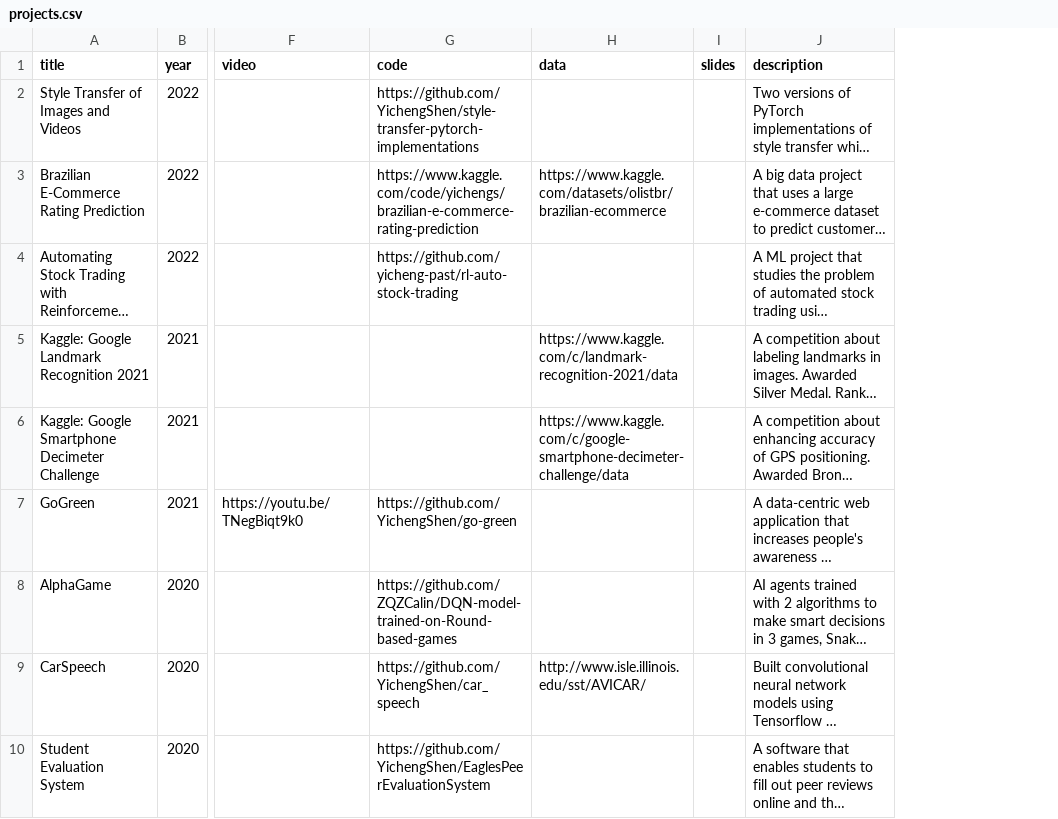
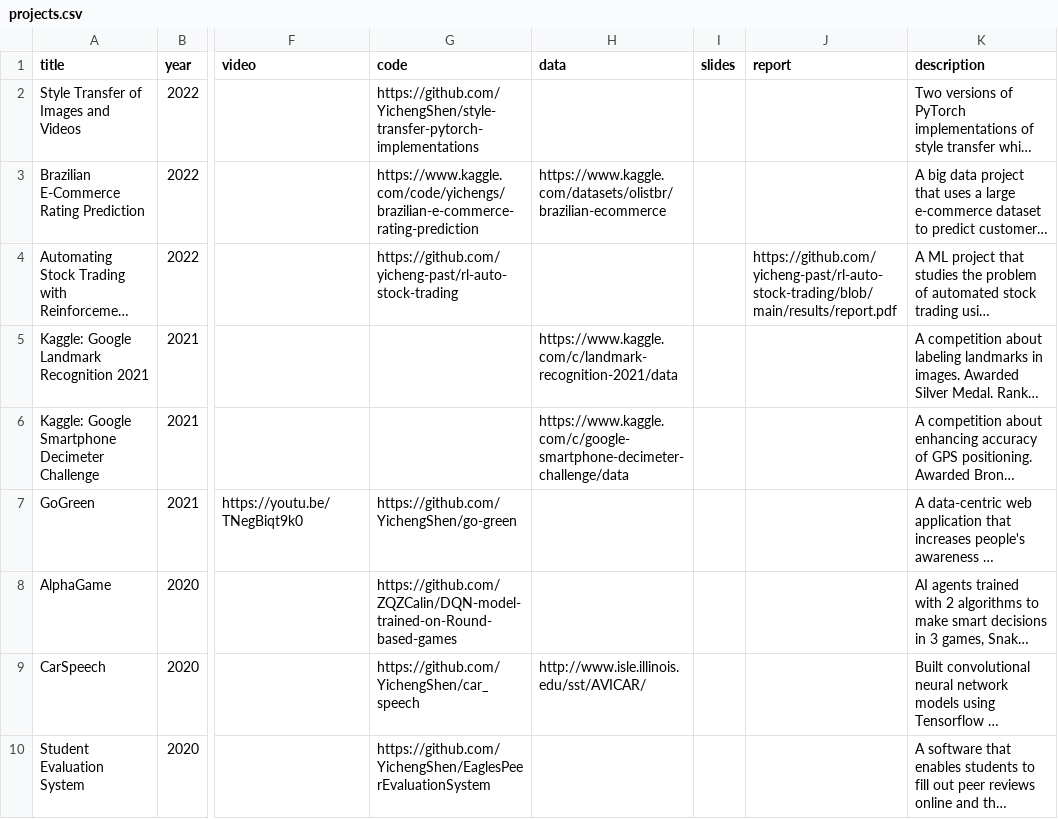
Before and after one commit to YichengShen/yichengshen.github.io, a CSV file: public/files/projects.csv, drawn as a sheet; only a part is shown, gaps mark what is left out; long unchanged cells end in …; the diff names each change by its address in the sheet, - before the commit and + after, or states it on an @@ line.

Commit message:
add report icon

```diff
--- a/public/files/projects.csv
+++ b/public/files/projects.csv
+column J (report), row 4: https://github.com/yicheng-past/rl-auto-stock-trading/blob/main/results/report.pdf
```
Also changed, not shown: 1 other file.
